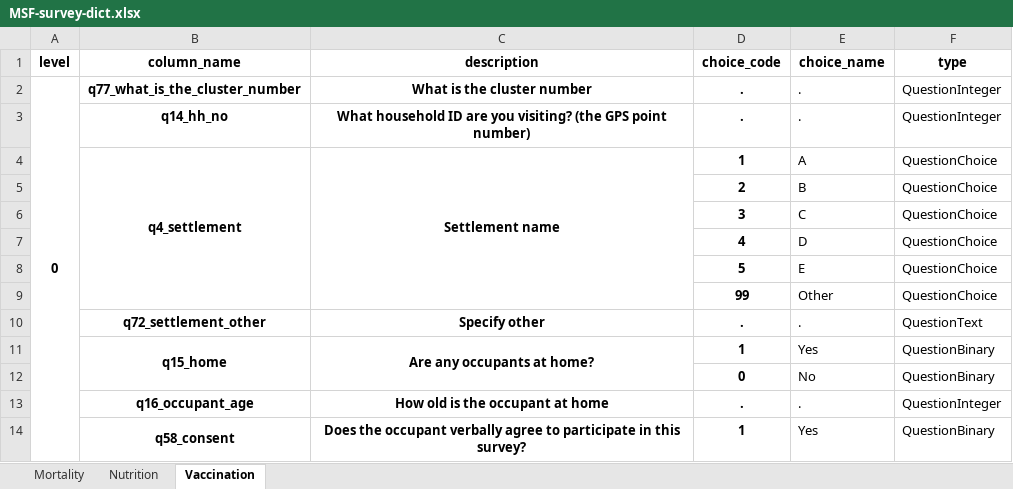
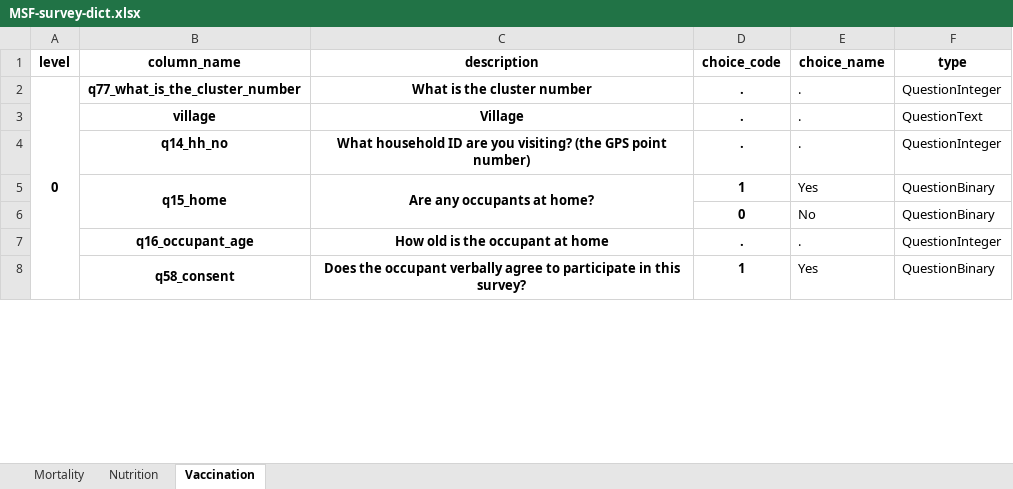
Before and after one commit to R4EPI/sitrep, an Excel workbook: inst/extdata/MSF-survey-dict.xlsx, sheet Vaccination, drawn as a sheet; only a part is shown; values as stored, in another font and other column widths than the file's, no borders; removed rows and columns are numbered as before the commit, all else as after; the diff names each change by its address in the sheet, - before the commit and + after, or states it on an @@ line.

Commit message:
adding cluster to mortality - and standardising for others

```diff
--- a/inst/extdata/MSF-survey-dict.xlsx (sheet Vaccination)
+++ b/inst/extdata/MSF-survey-dict.xlsx (sheet Vaccination)
+row 3:  | village | Village | . | . | QuestionText
-row 4:  | q4_settlement | Settlement name | 1 | A | QuestionChoice
-row 5:  |  |  | 2 | B | QuestionChoice
-row 6:  |  |  | 3 | C | QuestionChoice
-row 7:  |  |  | 4 | D | QuestionChoice
-row 8:  |  |  | 5 | E | QuestionChoice
-row 9:  |  |  | 99 | Other | QuestionChoice
-row 10:  | q72_settlement_other | Specify other | . | . | QuestionText
```
Also changed, not shown: sheet Mortality, 1 other file.
